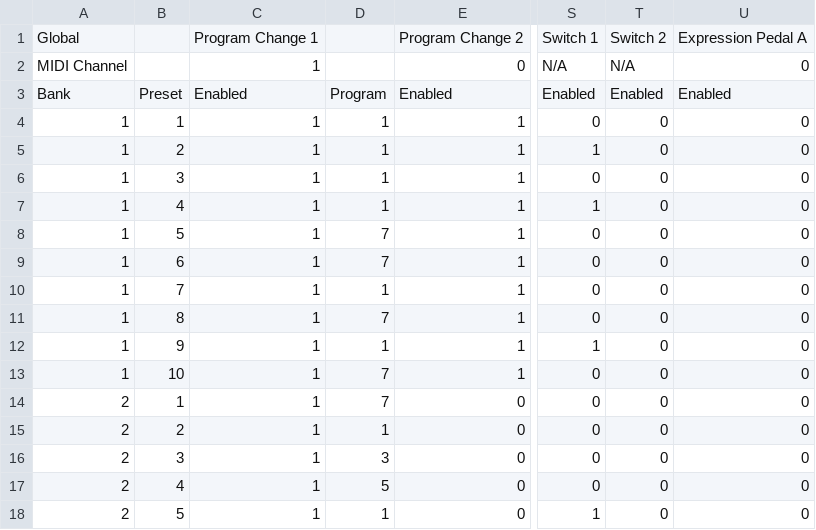
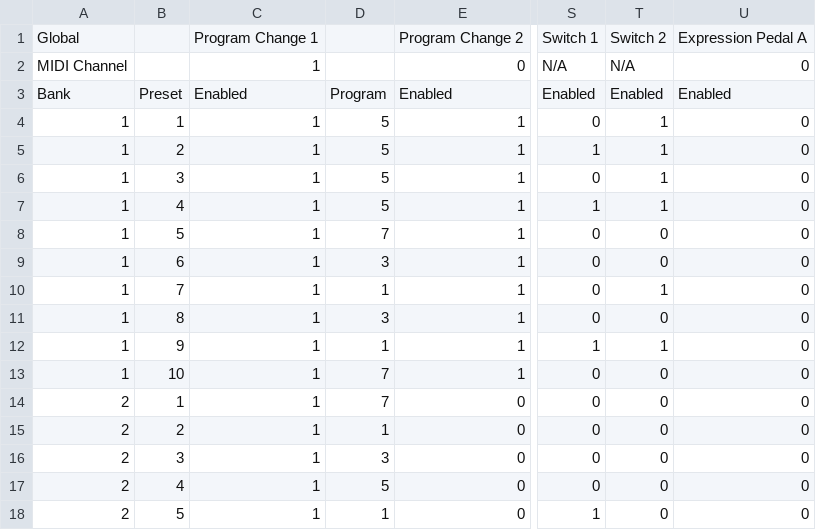
Before and after one commit to emcweeney/fcb1010, a CSV file: dumps/FCB1010_bank_plan.csv, drawn as a sheet; only a part is shown, gaps mark what is left out; the diff names each change by its address in the sheet, - before the commit and + after, or states it on an @@ line.

Commit message:
Route both amps through Switch-Track, drive Peavey FX loop from SWITCH2
Switch-Track now has Peavey on OUTA and Mesa on OUTB, so patches use
A/B/A+B/Mute (PC1/3/5/7) instead of only A and Mute. bank_plan.py checks
each patch's PC against which amps are audible.

The Peavey's TRS footswitch jack is split with a Y cable: ring (channel)
to SWITCH1, tip (FX loop) to SWITCH2. The loop is on whenever the Peavey
plays, so the Daisy Seed in its loop isn't bypassed. A muted Peavey gets
the loop off and is forced to clean, since dirty isn't quiet when muted.
Both relay polarities confirmed on the amp.

Rewrite the bank plan, matrix and README rig section for the current
two-amp, single-bank setup. Sent to the pedal as history #24.

```diff
--- a/dumps/FCB1010_bank_plan.csv
+++ b/dumps/FCB1010_bank_plan.csv
-D4:D7: 1
+D4:D7: 5
-T4:T7: 0
+T4:T7: 1
-D9: 7
+D9: 3
-T10: 0
+T10: 1
-D11: 7
+D11: 3
-T12: 0
+T12: 1
```
Also changed, not shown: 7 other files.
